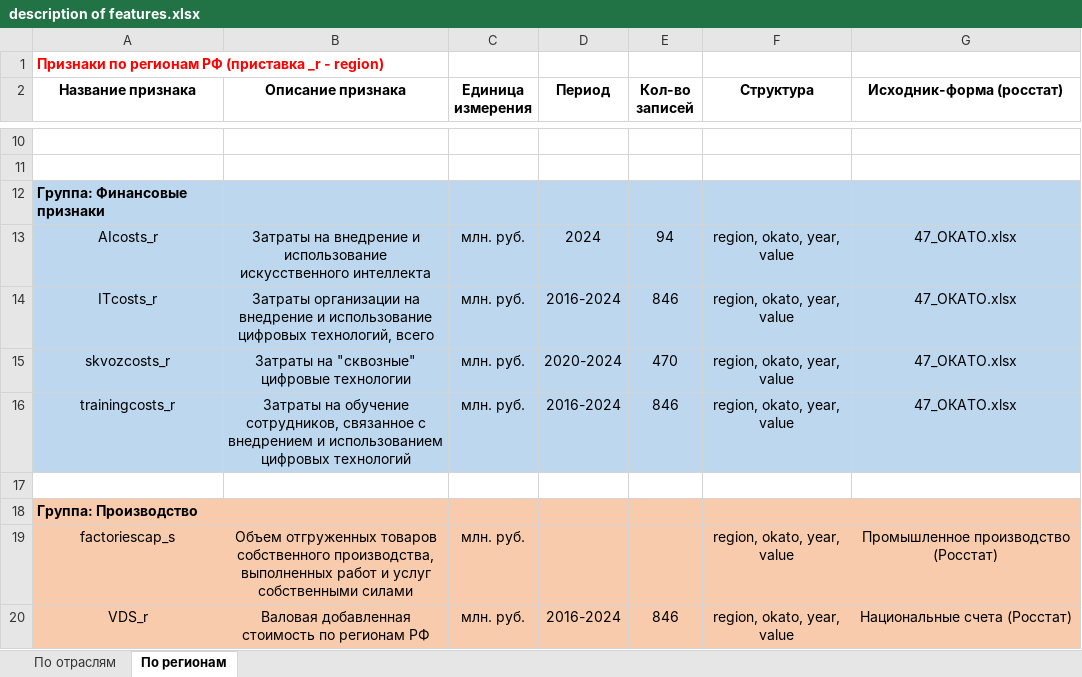
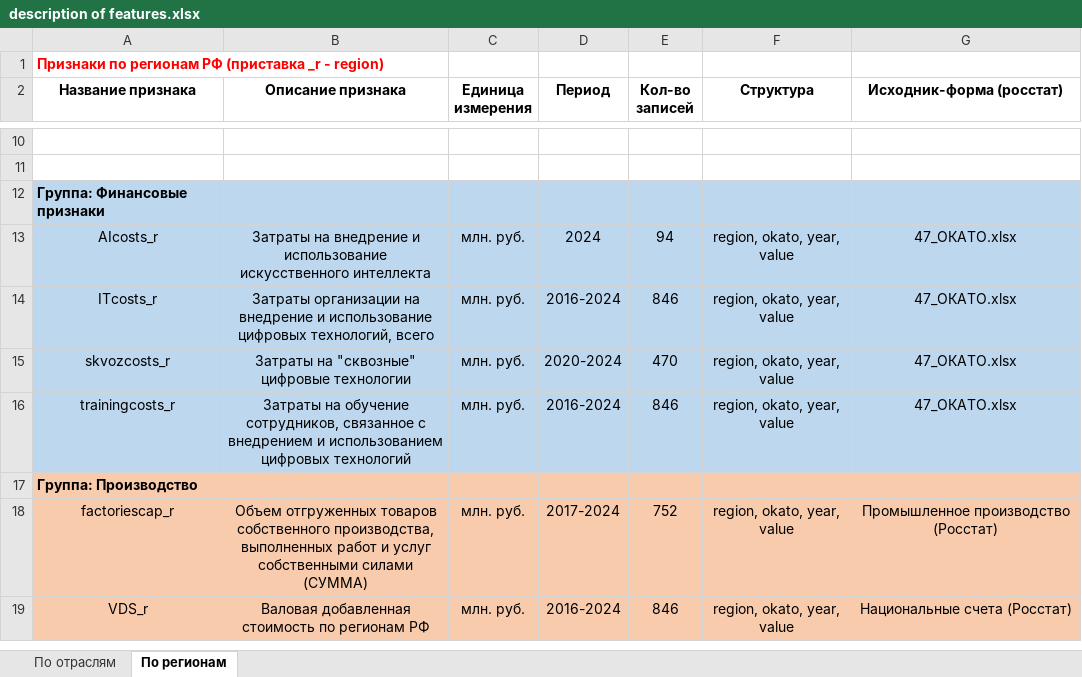
Before and after one commit to aghajanyan/ITMO-3, an Excel workbook: description of features.xlsx, sheet По регионам, drawn as a sheet; only a part is shown, gaps mark what is left out; values as stored, in another font and other column widths than the file's, no borders; removed rows and columns are numbered as before the commit, all else as after; the diff names each change by its address in the sheet, - before the commit and + after, or states it on an @@ line.

Commit message:
Update description of features.xlsx

```diff
--- a/description of features.xlsx (sheet По регионам)
+++ b/description of features.xlsx (sheet По регионам)
-row 17: (empty)
-A18 (Название признака): factoriescap_s
+A18 (Название признака): factoriescap_r
-B18 (Описание признака): …собственными силами
+B18 (Описание признака): …собственными силами (СУММА)
-D18 (Период): (empty)
+D18 (Период): 2017-2024
-E18 (Кол-во записей): (empty)
+E18 (Кол-во записей): 752
```
